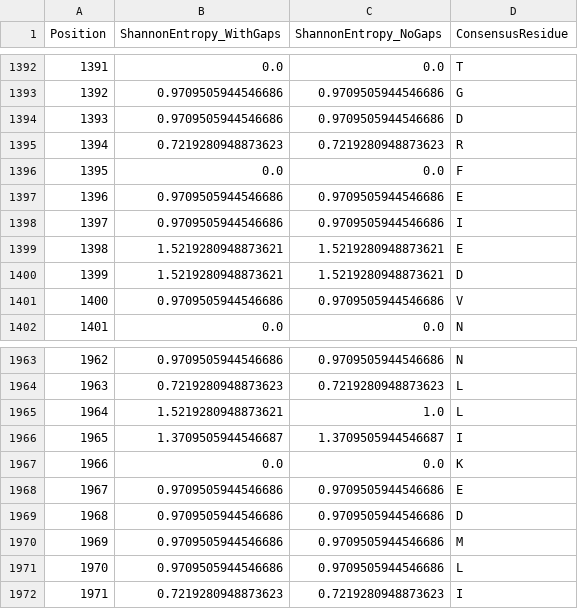
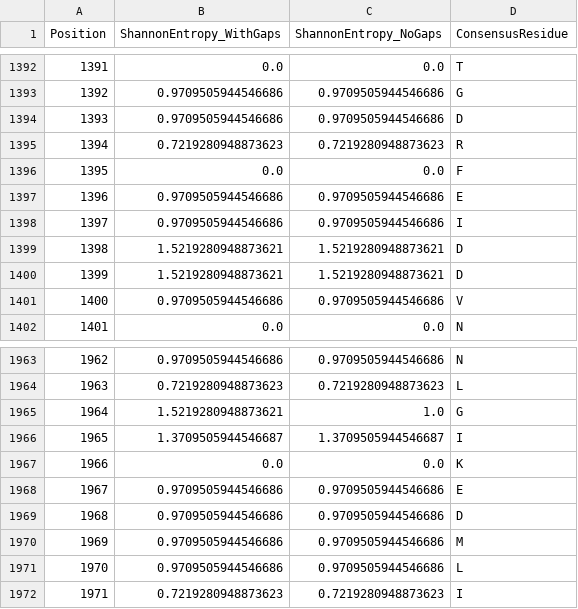
Before and after one commit to wperlichek/comparative-genomics-pipeline, a CSV file: data/output/conservation/SCN1A_conservation.csv, drawn as a sheet; only a part is shown, gaps mark what is left out; the diff covers the shown part only.

```diff
--- a/data/output/conservation/SCN1A_conservation.csv
+++ b/data/output/conservation/SCN1A_conservation.csv
@@ -1398,3 +1398,3 @@ Position,ShannonEntropy_WithGaps,ShannonEntropy_NoGaps,ConsensusResidue
 1397,0.9709505944546686,0.9709505944546686,I
-1398,1.5219280948873621,1.5219280948873621,E
+1398,1.5219280948873621,1.5219280948873621,D
 1399,1.5219280948873621,1.5219280948873621,D
@@ -1964,3 +1964,3 @@ Position,ShannonEntropy_WithGaps,ShannonEntropy_NoGaps,ConsensusResidue
 1963,0.7219280948873623,0.7219280948873623,L
-1964,1.5219280948873621,1.0,L
+1964,1.5219280948873621,1.0,G
 1965,1.3709505944546687,1.3709505944546687,I
```
Also changed, not shown: 5 edited cells elsewhere in this file, 4 other files.
